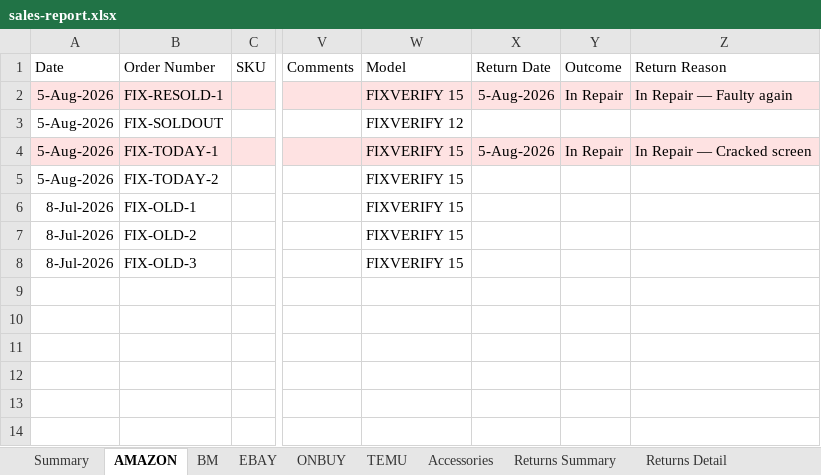
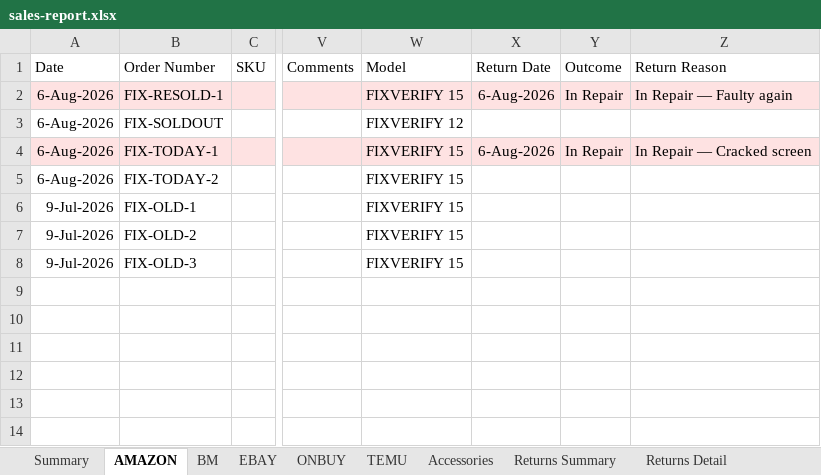
Before and after one commit to sumanthrb94-sudo/InventoryManager, an Excel workbook: e2e-screenshots/todays-fixes/sales-report.xlsx, sheet AMAZON, drawn as a sheet; only a part is shown, gaps mark what is left out; values as stored, in another font and other column widths than the file's, no borders; the diff names each change by its address in the sheet, - before the commit and + after, or states it on an @@ line.

```diff
--- a/e2e-screenshots/todays-fixes/sales-report.xlsx (sheet AMAZON)
+++ b/e2e-screenshots/todays-fixes/sales-report.xlsx (sheet AMAZON)
-A2:A5 (Date): 5-Aug-2026
+A2:A5 (Date): 6-Aug-2026
-X2 (Return Date): 5-Aug-2026
+X2 (Return Date): 6-Aug-2026
-X4 (Return Date): 5-Aug-2026
+X4 (Return Date): 6-Aug-2026
-A6:A8 (Date): 8-Jul-2026
+A6:A8 (Date): 9-Jul-2026
```
Also changed, not shown: sheet Unit Histories, sheet Returns Detail, sheet Returns Summary, 9 other files.
